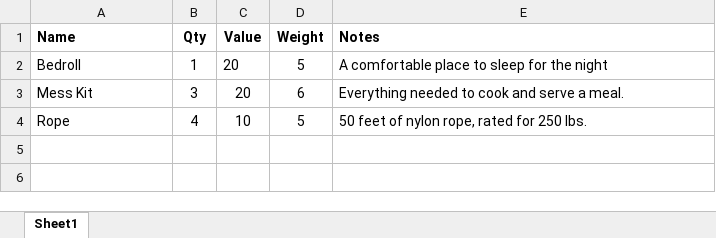
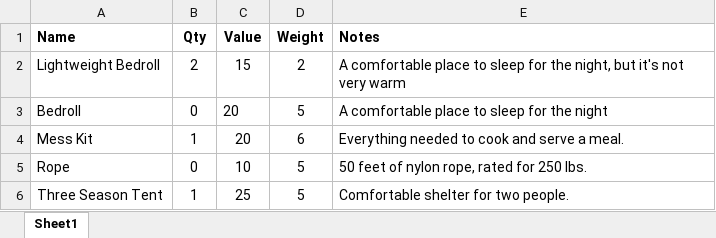
Before and after one commit to maplealmond/savagewasteland, an Excel workbook: data/misc.xlsx, sheet Sheet1, drawn as a sheet; values as stored, in another font and other column widths than the file's, no borders; addresses are those after the commit; the diff names each change by its address in the sheet, - before the commit and + after, or states it on an @@ line.

```diff
--- a/data/misc.xlsx (sheet Sheet1)
+++ b/data/misc.xlsx (sheet Sheet1)
+row 2: Lightweight Bedroll | 2 | 15 | 2 | A comfortable place to sleep for the night, but it's not very warm
-B3 (Qty): 1
+B3 (Qty): 0
-B4 (Qty): 3
+B4 (Qty): 1
-B5 (Qty): 4
+B5 (Qty): 0
+row 6: Three Season Tent | 1 | 25 | 5 | Comfortable shelter for two people.
```
Also changed, not shown: data/aid.xlsx, data/armor.xlsx, 6 other files.
